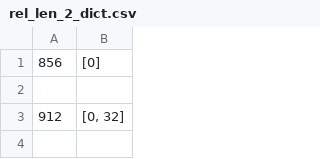
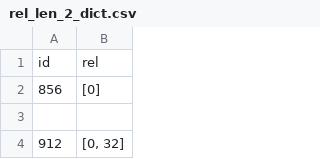
Before and after one commit to hyeon-seung-lee/chn_words_website, a CSV file: csv2/rel_len_2_dict.csv, drawn as a sheet; only a part is shown; the shorter side is filled out with more unchanged rows; the diff names each change by its address in the sheet, - before the commit and + after, or states it on an @@ line.

```diff
--- a/csv2/rel_len_2_dict.csv
+++ b/csv2/rel_len_2_dict.csv
+row 1: id | rel
```
Also changed, not shown: csv2/rel_len_3_dict.csv, csv2/rel_len_4_dict.csv, 9 other files.
